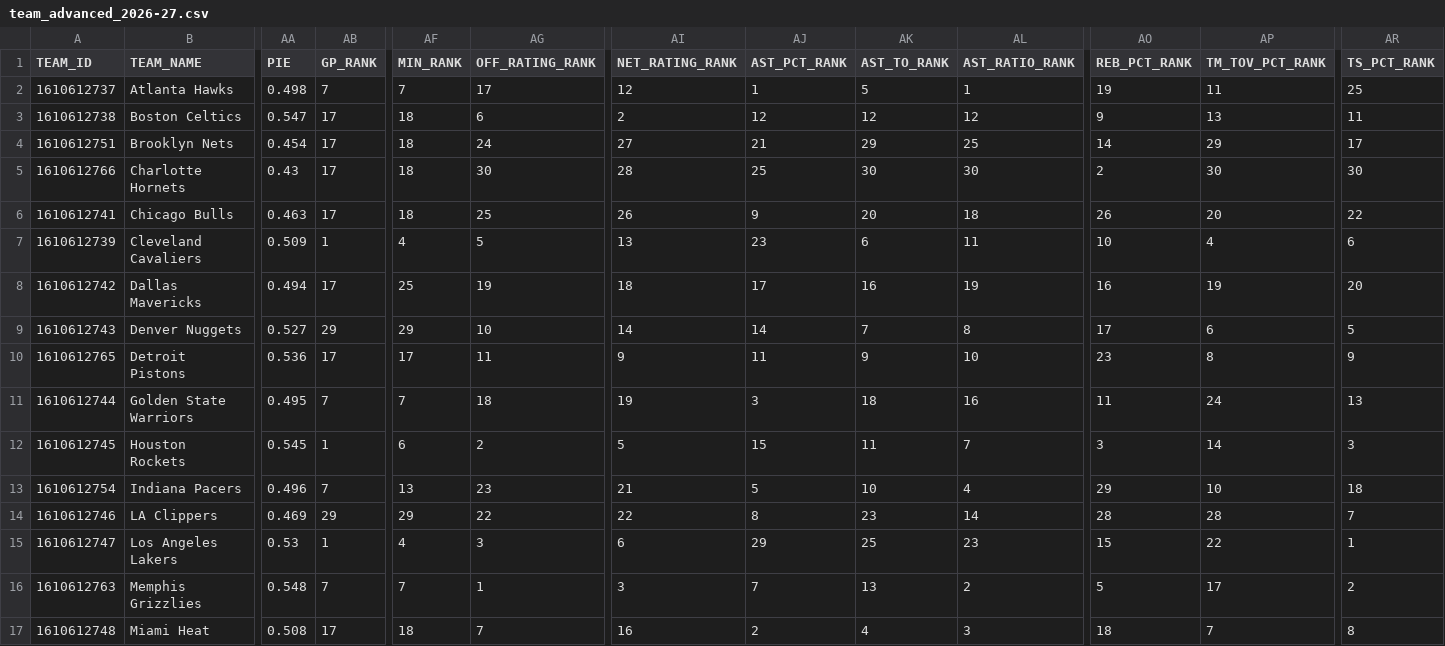
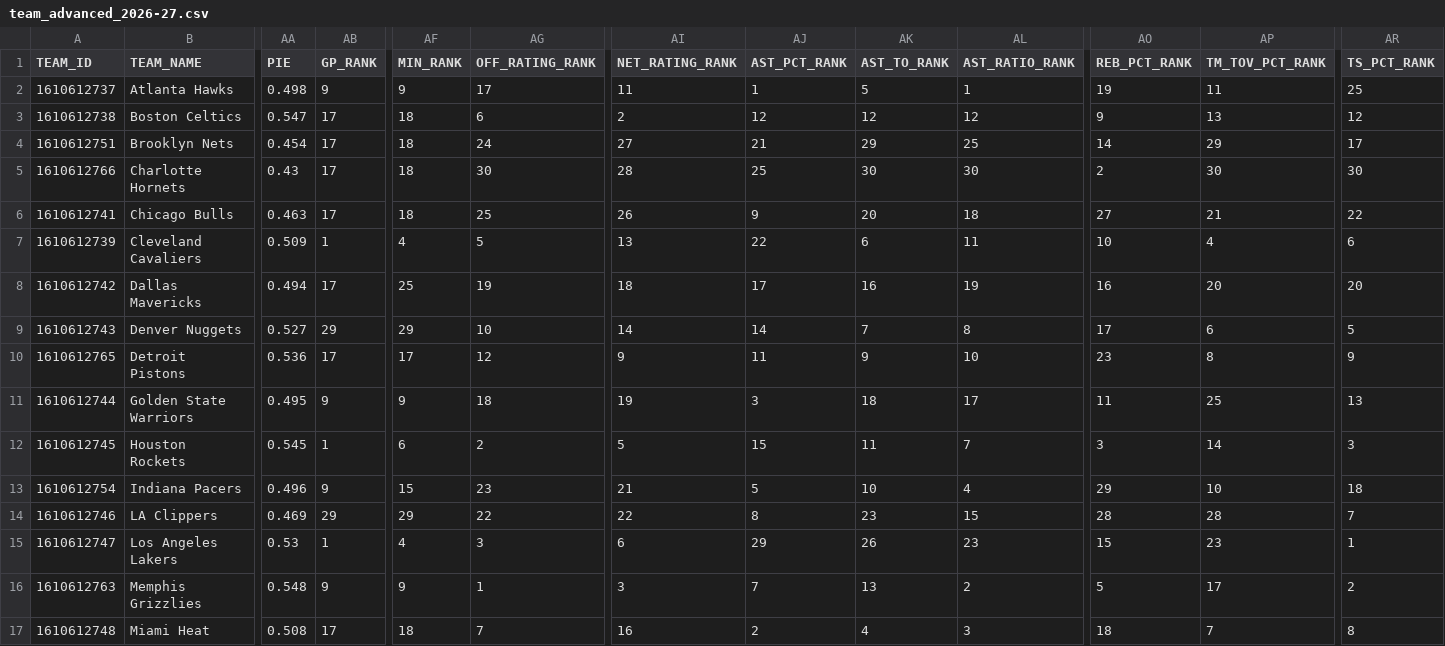
Before and after one commit to nocompharrison/MLB-HR-Model, a CSV file: NBA/stats/team_advanced_2026-27.csv, drawn as a sheet; only a part is shown, gaps mark what is left out; the diff covers the shown part only; the diff names each change by its address in the sheet, - before the commit and + after, or states it on an @@ line.

```diff
--- a/NBA/stats/team_advanced_2026-27.csv
+++ b/NBA/stats/team_advanced_2026-27.csv
-AB2 (GP_RANK): 7
+AB2 (GP_RANK): 9
-AF2 (MIN_RANK): 7
+AF2 (MIN_RANK): 9
-AI2 (NET_RATING_RANK): 12
+AI2 (NET_RATING_RANK): 11
-AR3 (TS_PCT_RANK): 11
+AR3 (TS_PCT_RANK): 12
-AO6 (REB_PCT_RANK): 26
+AO6 (REB_PCT_RANK): 27
-AP6 (TM_TOV_PCT_RANK): 20
+AP6 (TM_TOV_PCT_RANK): 21
-AJ7 (AST_PCT_RANK): 23
+AJ7 (AST_PCT_RANK): 22
-AP8 (TM_TOV_PCT_RANK): 19
+AP8 (TM_TOV_PCT_RANK): 20
-AG10 (OFF_RATING_RANK): 11
+AG10 (OFF_RATING_RANK): 12
-AB11 (GP_RANK): 7
+AB11 (GP_RANK): 9
-AF11 (MIN_RANK): 7
+AF11 (MIN_RANK): 9
-AL11 (AST_RATIO_RANK): 16
+AL11 (AST_RATIO_RANK): 17
-AP11 (TM_TOV_PCT_RANK): 24
+AP11 (TM_TOV_PCT_RANK): 25
-AB13 (GP_RANK): 7
+AB13 (GP_RANK): 9
-AF13 (MIN_RANK): 13
+AF13 (MIN_RANK): 15
-AL14 (AST_RATIO_RANK): 14
+AL14 (AST_RATIO_RANK): 15
-AK15 (AST_TO_RANK): 25
+AK15 (AST_TO_RANK): 26
-AP15 (TM_TOV_PCT_RANK): 22
+AP15 (TM_TOV_PCT_RANK): 23
-AB16 (GP_RANK): 7
+AB16 (GP_RANK): 9
-AF16 (MIN_RANK): 7
+AF16 (MIN_RANK): 9
```
Also changed, not shown: 96 edited cells elsewhere in this file, NBA/stats/player_advanced_2026-27.csv, NBA/stats/team_advanced_last10_2026-27.csv, 2 other files.
